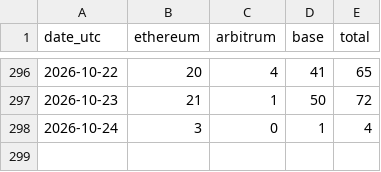
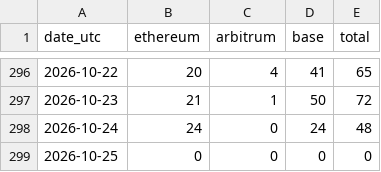
Before and after one commit to swiftbotlab/poidh-daily-txs, a CSV file: data/daily.csv, drawn as a sheet; only a part is shown, gaps mark what is left out.

```diff
--- a/data/daily.csv
+++ b/data/daily.csv
@@ -297,2 +297,3 @@ date_utc,ethereum,arbitrum,base,total
 2026-10-23,21,1,50,72
-2026-10-24,3,0,1,4
+2026-10-24,24,0,24,48
+2026-10-25,0,0,0,0
```
Also changed, not shown: 2 other files.
